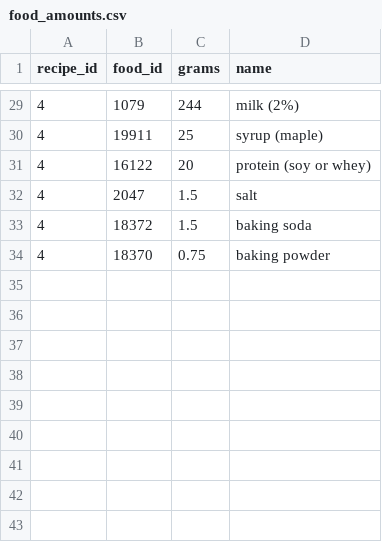
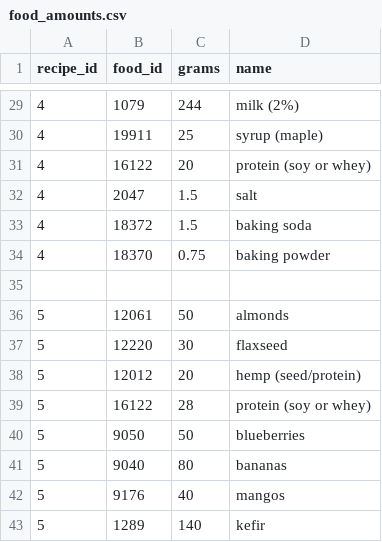
Before and after one commit to gamesguru/.nutra, a CSV file: recipe/food_amounts.csv, drawn as a sheet; only a part is shown, gaps mark what is left out; the diff names each change by its address in the sheet, - before the commit and + after, or states it on an @@ line.

```diff
--- a/recipe/food_amounts.csv
+++ b/recipe/food_amounts.csv
+row 35: (empty)
+row 36: 5 | 12061 | 50 | almonds
+row 37: 5 | 12220 | 30 | flaxseed
+row 38: 5 | 12012 | 20 | hemp (seed/protein)
+row 39: 5 | 16122 | 28 | protein (soy or whey)
+row 40: 5 | 9050 | 50 | blueberries
+row 41: 5 | 9040 | 80 | bananas
+row 42: 5 | 9176 | 40 | mangos
+row 43: 5 | 1289 | 140 | kefir
```
Also changed, not shown: 1 other file.
